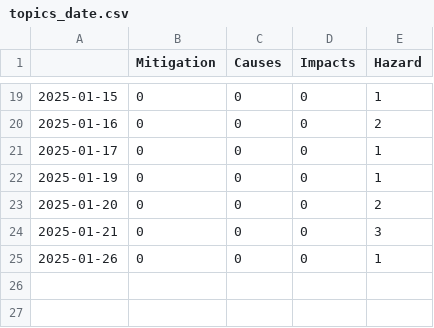
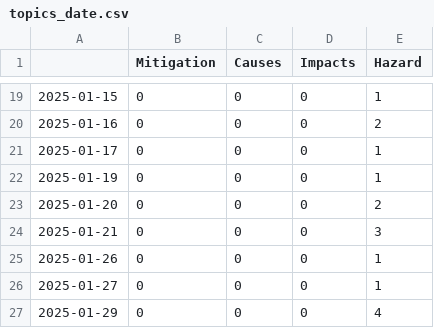
Before and after one commit to MarcoL95-news/winterIsComing, a CSV file: csv/topics_date.csv, drawn as a sheet; only a part is shown, gaps mark what is left out; the diff names each change by its address in the sheet, - before the commit and + after, or states it on an @@ line.

```diff
--- a/csv/topics_date.csv
+++ b/csv/topics_date.csv
+row 26: 2025-01-27 | 0 | 0 | 0 | 1
+row 27: 2025-01-29 | 0 | 0 | 0 | 4
```
Also changed, not shown: 4 other files.
